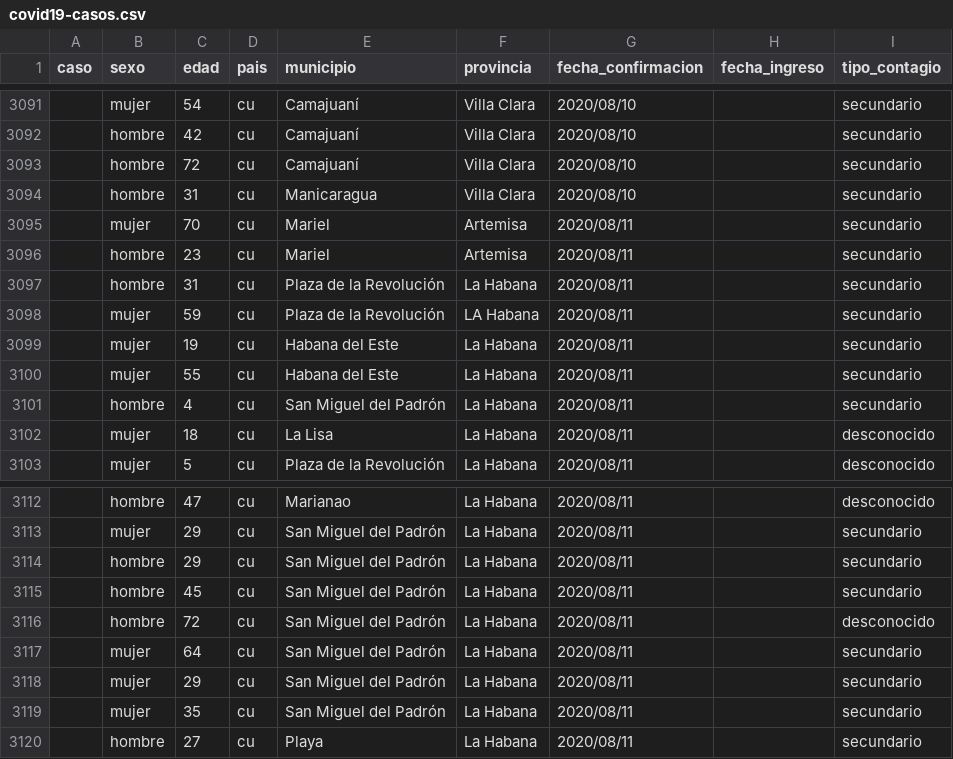
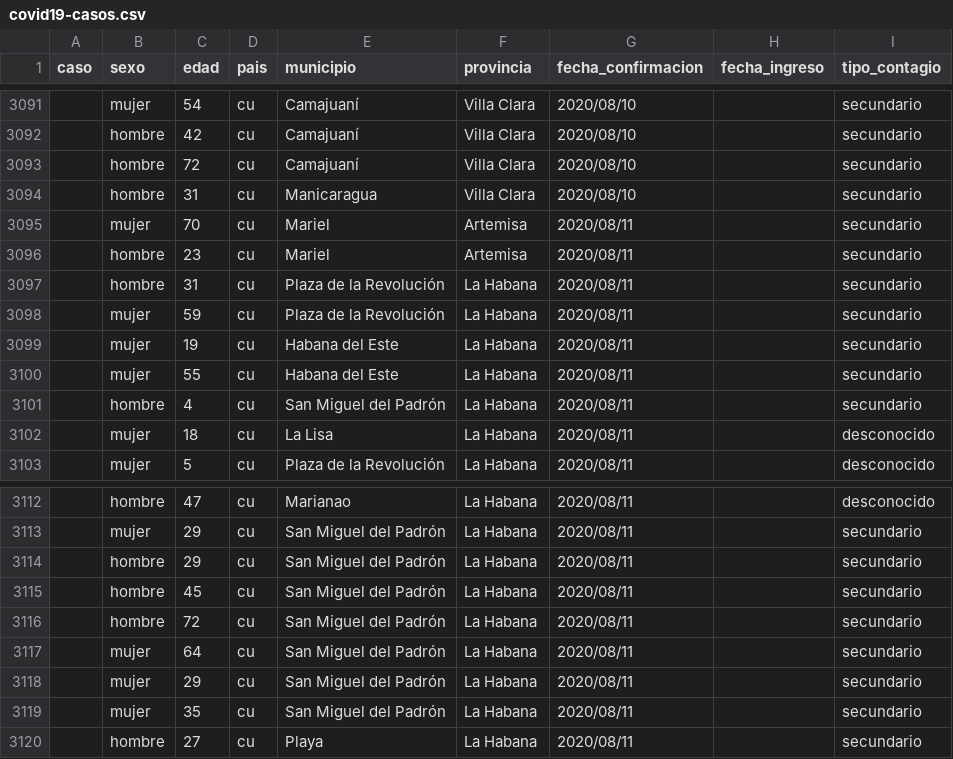
Before and after one commit to covid19cubadata/covid19cubadata.github.io, a CSV file: data/covid19-casos.csv, drawn as a sheet; only a part is shown, gaps mark what is left out.

Commit message:
Update countries data

```diff
--- a/data/covid19-casos.csv
+++ b/data/covid19-casos.csv
@@ -3097,3 +3097,3 @@ caso,sexo,edad,pais,municipio,provincia,fecha_confirmacion,fecha_ingreso,tipo_co
 ,hombre,31,cu,Plaza de la Revolución,La Habana,2020/08/11,,secundario
-,mujer,59,cu,Plaza de la Revolución,LA Habana,2020/08/11,,secundario
+,mujer,59,cu,Plaza de la Revolución,La Habana,2020/08/11,,secundario
 ,mujer,19,cu,Habana del Este,La Habana,2020/08/11,,secundario
@@ -3115,3 +3115,3 @@ caso,sexo,edad,pais,municipio,provincia,fecha_confirmacion,fecha_ingreso,tipo_co
 ,hombre,45,cu,San Miguel del Padrón,La Habana,2020/08/11,,secundario
-,hombre,72,cu,San Miguel del Padrón,La Habana,2020/08/11,,desconocido
+,hombre,72,cu,San Miguel del Padrón,La Habana,2020/08/11,,secundario
 ,mujer,64,cu,San Miguel del Padrón,La Habana,2020/08/11,,secundario
```
